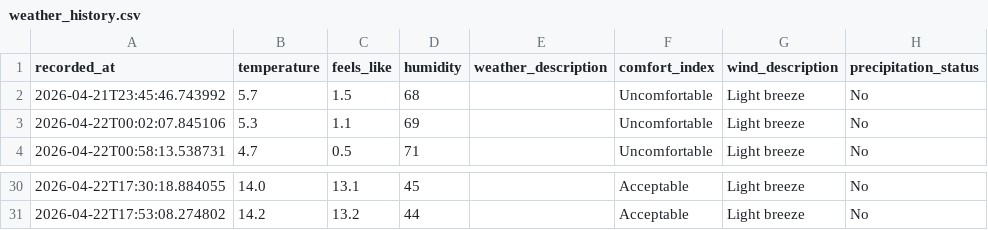
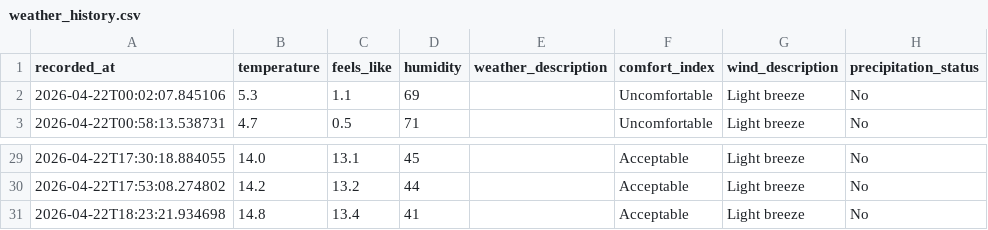
Before and after one commit to jimhouserock/data_pipeline_test_github_actions, a CSV file: data/weather_history.csv, drawn as a sheet; only a part is shown, gaps mark what is left out; removed rows and columns are numbered as before the commit, all else as after; the diff names each change by its address in the sheet, - before the commit and + after, or states it on an @@ line.

```diff
--- a/data/weather_history.csv
+++ b/data/weather_history.csv
-row 2: 2026-04-21T23:45:46.743992 | 5.7 | 1.5 | 68 |  | Uncomfortable | Light breeze | No
+row 31: 2026-04-22T18:23:21.934698 | 14.8 | 13.4 | 41 |  | Acceptable | Light breeze | No
```
Also changed, not shown: 3 other files.
